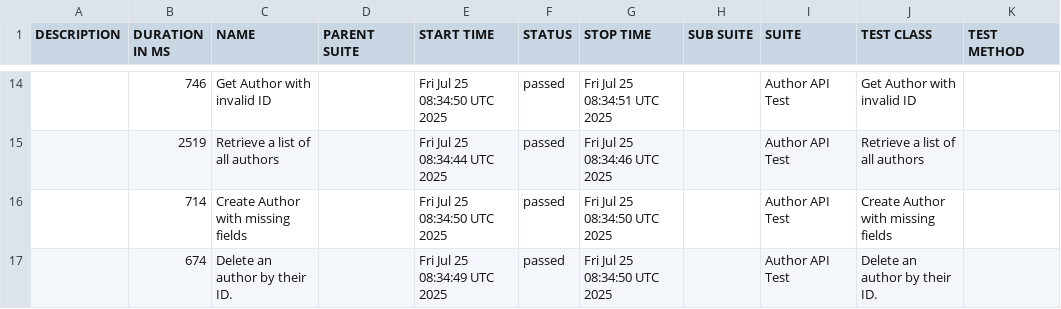
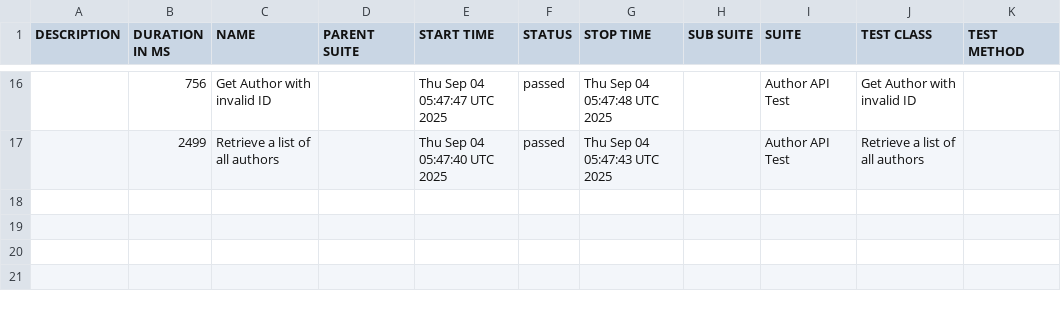
Before and after one commit to infodosoft/bookstoreintegration, a CSV file: data/suites.csv, drawn as a sheet; only a part is shown, gaps mark what is left out; the diff covers the shown part only.

```diff
--- a/data/suites.csv
+++ b/data/suites.csv
@@ -14,4 +16,2 @@
-"","746","Get Author with invalid ID","","Fri Jul 25 08:34:50 UTC 2025","passed","Fri Jul 25 08:34:51 UTC 2025","","Author API Test","Get Author with invalid ID",""
-"","2519","Retrieve a list of all authors","","Fri Jul 25 08:34:44 UTC 2025","passed","Fri Jul 25 08:34:46 UTC 2025","","Author API Test","Retrieve a list of all authors",""
-"","714","Create Author with missing fields","","Fri Jul 25 08:34:50 UTC 2025","passed","Fri Jul 25 08:34:50 UTC 2025","","Author API Test","Create Author with missing fields",""
-"","674","Delete an author by their ID.","","Fri Jul 25 08:34:49 UTC 2025","passed","Fri Jul 25 08:34:50 UTC 2025","","Author API Test","Delete an author by their ID.",""
+"","756","Get Author with invalid ID","","Thu Sep 04 05:47:47 UTC 2025","passed","Thu Sep 04 05:47:48 UTC 2025","","Author API Test","Get Author with invalid ID",""
+"","2499","Retrieve a list of all authors","","Thu Sep 04 05:47:40 UTC 2025","passed","Thu Sep 04 05:47:43 UTC 2025","","Author API Test","Retrieve a list of all authors",""
```
Also changed, not shown: 9 added rows, 7 removed rows and 15 edited cells elsewhere in this file, data/behaviors.csv, 53 other files.
